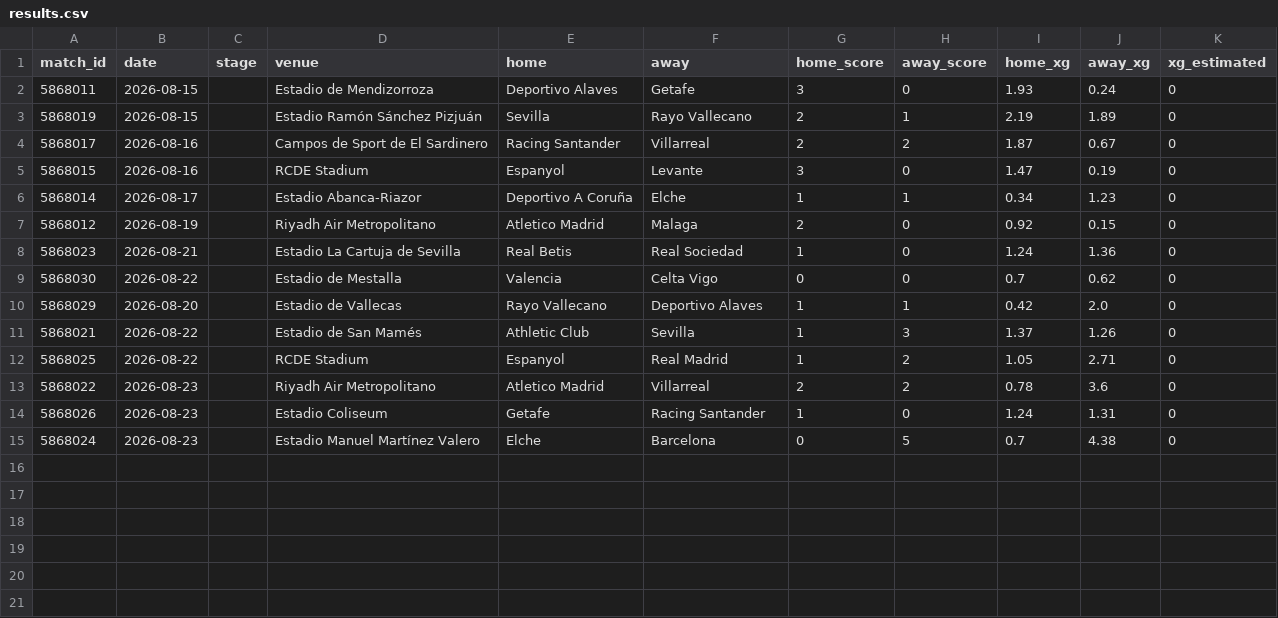
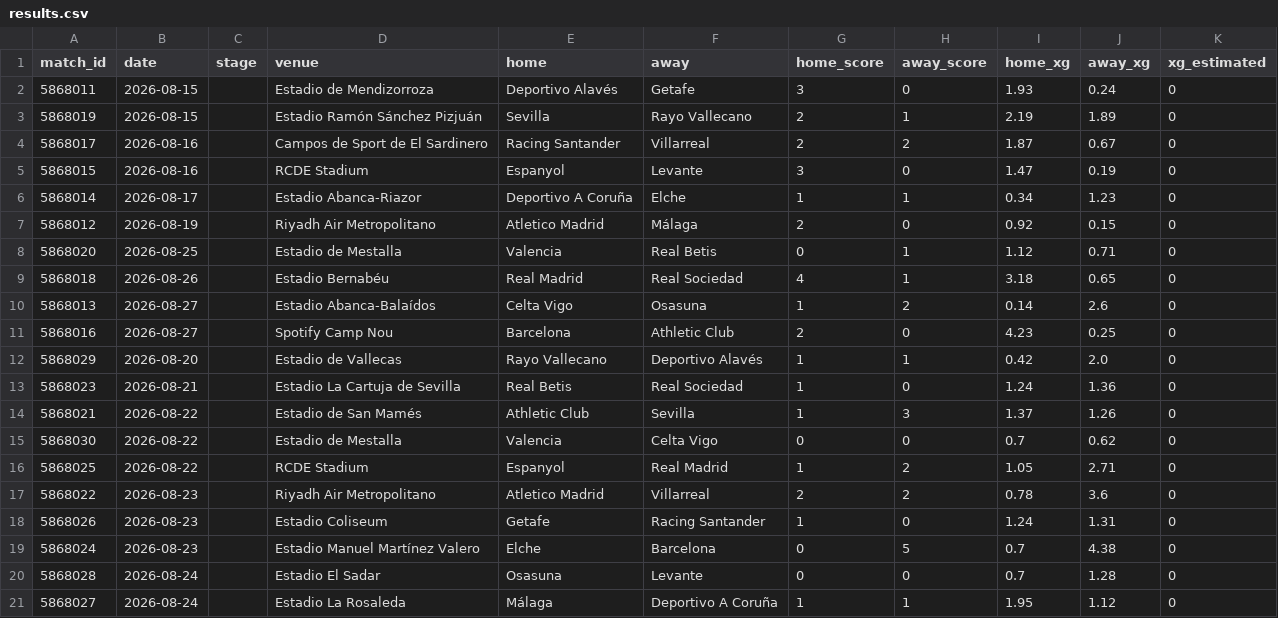
Before and after one commit to RShiri/XLALIGA, a CSV file: laliga_dashboard/database/results.csv, drawn as a sheet.

```diff
--- a/laliga_dashboard/database/results.csv
+++ b/laliga_dashboard/database/results.csv
@@ -1,3 +1,3 @@
 match_id,date,stage,venue,home,away,home_score,away_score,home_xg,away_xg,xg_estimated
-5868011,2026-08-15,,Estadio de Mendizorroza,Deportivo Alaves,Getafe,3,0,1.93,0.24,0
+5868011,2026-08-15,,Estadio de Mendizorroza,Deportivo Alavés,Getafe,3,0,1.93,0.24,0
 5868019,2026-08-15,,Estadio Ramón Sánchez Pizjuán,Sevilla,Rayo Vallecano,2,1,2.19,1.89,0
@@ -6,7 +6,11 @@ match_id,date,stage,venue,home,away,home_score,away_score,home_xg,away_xg,xg_est
 5868014,2026-08-17,,Estadio Abanca-Riazor,Deportivo A Coruña,Elche,1,1,0.34,1.23,0
-5868012,2026-08-19,,Riyadh Air Metropolitano,Atletico Madrid,Malaga,2,0,0.92,0.15,0
+5868012,2026-08-19,,Riyadh Air Metropolitano,Atletico Madrid,Málaga,2,0,0.92,0.15,0
+5868020,2026-08-25,,Estadio de Mestalla,Valencia,Real Betis,0,1,1.12,0.71,0
+5868018,2026-08-26,,Estadio Bernabéu,Real Madrid,Real Sociedad,4,1,3.18,0.65,0
+5868013,2026-08-27,,Estadio Abanca-Balaídos,Celta Vigo,Osasuna,1,2,0.14,2.6,0
+5868016,2026-08-27,,Spotify Camp Nou,Barcelona,Athletic Club,2,0,4.23,0.25,0
+5868029,2026-08-20,,Estadio de Vallecas,Rayo Vallecano,Deportivo Alavés,1,1,0.42,2.0,0
 5868023,2026-08-21,,Estadio La Cartuja de Sevilla,Real Betis,Real Sociedad,1,0,1.24,1.36,0
+5868021,2026-08-22,,Estadio de San Mamés,Athletic Club,Sevilla,1,3,1.37,1.26,0
 5868030,2026-08-22,,Estadio de Mestalla,Valencia,Celta Vigo,0,0,0.7,0.62,0
-5868029,2026-08-20,,Estadio de Vallecas,Rayo Vallecano,Deportivo Alaves,1,1,0.42,2.0,0
-5868021,2026-08-22,,Estadio de San Mamés,Athletic Club,Sevilla,1,3,1.37,1.26,0
 5868025,2026-08-22,,RCDE Stadium,Espanyol,Real Madrid,1,2,1.05,2.71,0
@@ -15 +19,3 @@ match_id,date,stage,venue,home,away,home_score,away_score,home_xg,away_xg,xg_est
 5868024,2026-08-23,,Estadio Manuel Martínez Valero,Elche,Barcelona,0,5,0.7,4.38,0
+5868028,2026-08-24,,Estadio El Sadar,Osasuna,Levante,0,0,0.7,1.28,0
+5868027,2026-08-24,,Estadio La Rosaleda,Málaga,Deportivo A Coruña,1,1,1.95,1.12,0
```
Also changed, not shown: laliga_dashboard/database/standings.csv, laliga_dashboard/database/team_match_stats.csv, 47 other files.
